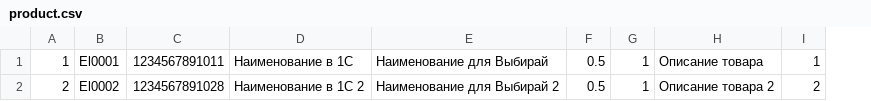
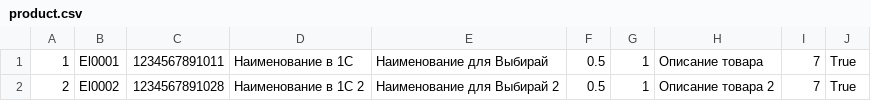
Before and after one commit to VladimirNagibin/vybeerai_service, a CSV file: backend/data/product.csv, drawn as a sheet; removed rows and columns are numbered as before the commit, all else as after; the diff names each change by its address in the sheet, - before the commit and + after, or states it on an @@ line.

```diff
--- a/backend/data/product.csv
+++ b/backend/data/product.csv
-column I, rows 1-2: 1 | 2
+column I, rows 1-2: 7 | 7
+column J, rows 1-2: True | True
```
Also changed, not shown: 8 other files.
